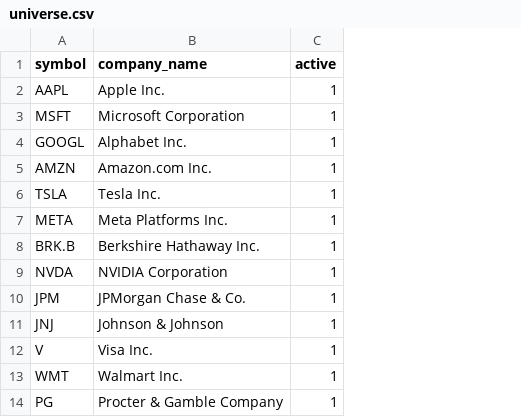
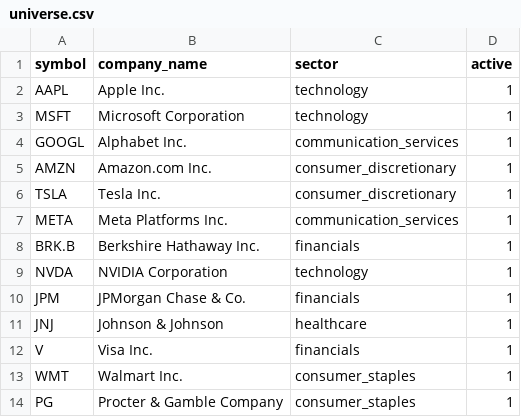
Before and after one commit to carlsward/weekly-stock-pick, a CSV file: backend/universe.csv, drawn as a sheet; only a part is shown; the diff names each change by its address in the sheet, - before the commit and + after, or states it on an @@ line.

```diff
--- a/backend/universe.csv
+++ b/backend/universe.csv
+column C (sector), rows 2-14: technology | technology | communication_services | consumer_discretionary | consumer_discretionary | communication_services | financials | technology | financials | healthcare | financials | consumer_staples | consumer_staples
```
Also changed, not shown: 18 other files.
